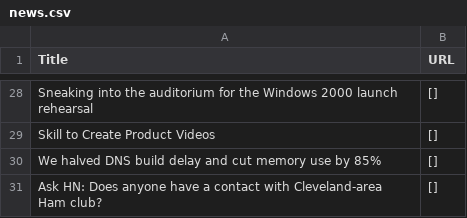
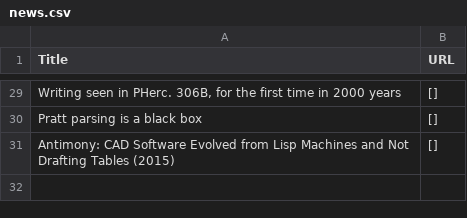
Before and after one commit to shawanhettiarachchi/hacker-news-scraper, a CSV file: news.csv, drawn as a sheet; only a part is shown, gaps mark what is left out; removed rows and columns are numbered as before the commit, all else as after; the diff covers the shown part only; the diff names each change by its address in the sheet, - before the commit and + after, or states it on an @@ line.

```diff
--- a/news.csv
+++ b/news.csv
-A29 (Title): Sneaking into the auditorium for the Windows 2000 launch rehearsal
+A29 (Title): Writing seen in PHerc. 306B, for the first time in 2000 years
-A30 (Title): Skill to Create Product Videos
+A30 (Title): Pratt parsing is a black box
-row 30: We halved DNS build delay and cut memory use by 85% | []
-A31 (Title): Ask HN: Does anyone have a contact with Cleveland-area Ham club?
+A31 (Title): Antimony: CAD Software Evolved from Lisp Machines and Not Drafting Tables (2015)
```
Also changed, not shown: 4 added rows, 3 removed rows and 23 edited cells elsewhere in this file.
